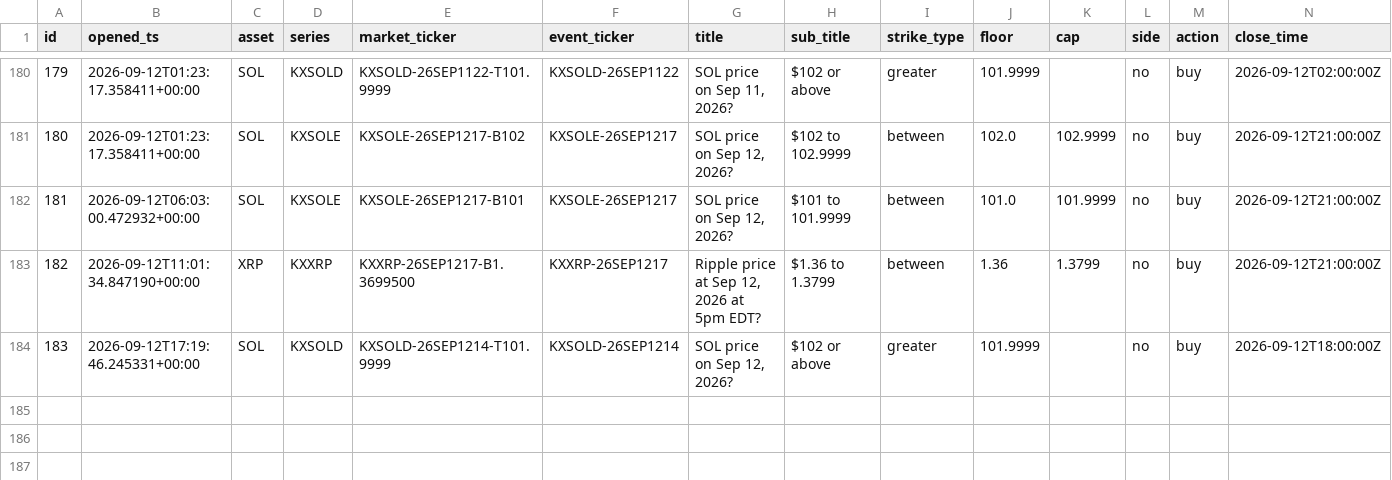
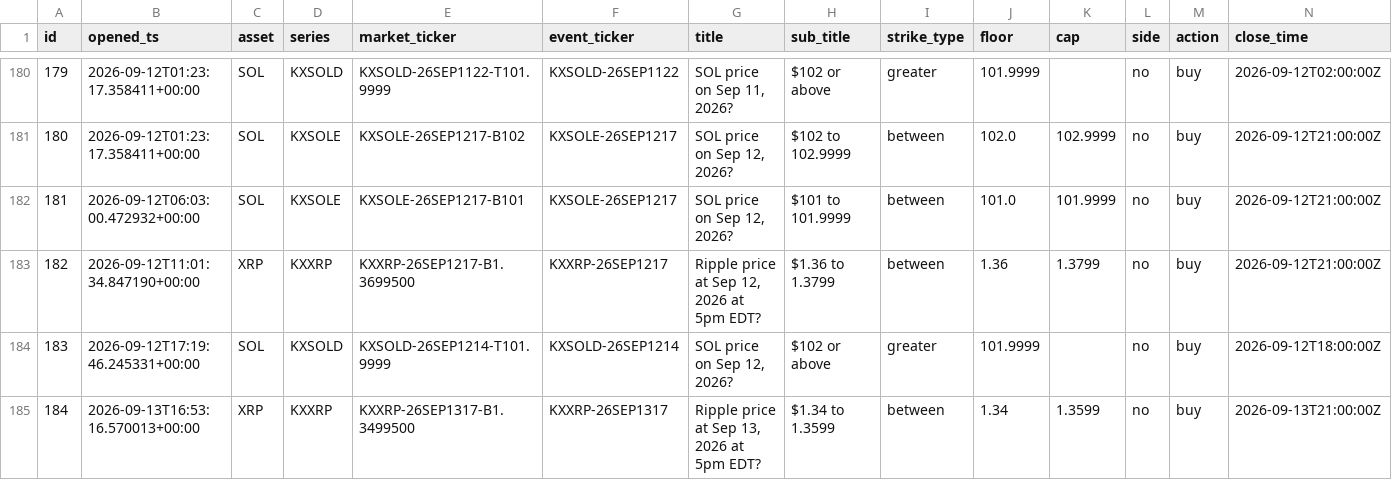
Before and after one commit to JorgeCampe/crypto-signals-bot, a CSV file: crypto_signals_bot/data/positions.csv, drawn as a sheet; only a part is shown, gaps mark what is left out; rows hold the shown columns only; the diff names each change by its address in the sheet, - before the commit and + after, or states it on an @@ line.

```diff
--- a/crypto_signals_bot/data/positions.csv
+++ b/crypto_signals_bot/data/positions.csv
+row 185: 184 | 2026-09-13T16:53:16.570013+00:00 | XRP | KXXRP | KXXRP-26SEP1317-B1.3499500 | KXXRP-26SEP1317 | Ripple price at Sep 13, 2026 at 5pm EDT? | $1.34 to 1.3599 | between | 1.34 | 1.3599 | no | buy | 2026-09-13T21:00:00Z
```
Also changed, not shown: crypto_signals_bot/data/equity.csv, 3 other files.
